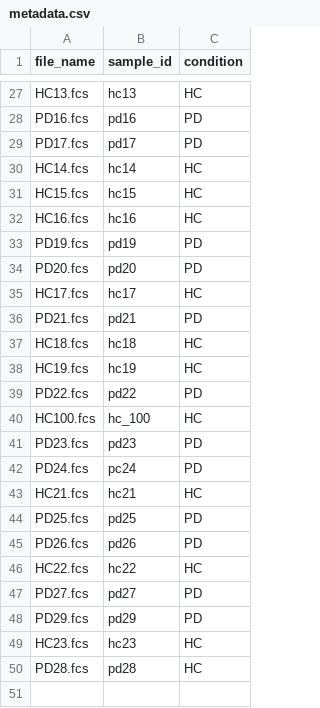
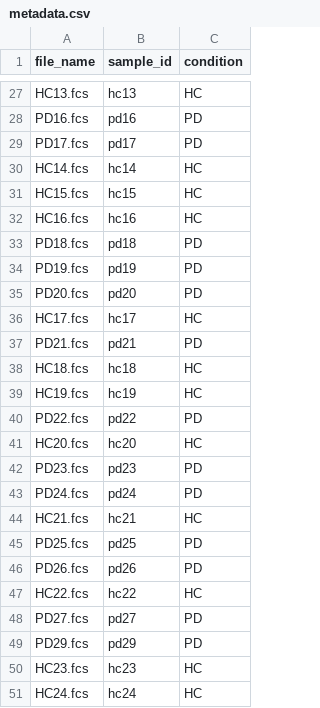
Before and after one commit to DII-LIH-Luxembourg/cycadas, a CSV file: data/demo_data/metadata.csv, drawn as a sheet; only a part is shown, gaps mark what is left out.

```diff
--- a/data/demo_data/metadata.csv
+++ b/data/demo_data/metadata.csv
@@ -32,2 +32,3 @@ HC15.fcs,hc15,HC
 HC16.fcs,hc16,HC
+PD18.fcs,pd18,PD
 PD19.fcs,pd19,PD
@@ -39,5 +40,5 @@ HC19.fcs,hc19,HC
 PD22.fcs,pd22,PD
-HC100.fcs,hc_100,HC
+HC20.fcs,hc20,HC
 PD23.fcs,pd23,PD
-PD24.fcs,pc24,PD
+PD24.fcs,pd24,PD
 HC21.fcs,hc21,HC
@@ -49,2 +50,2 @@ PD29.fcs,pd29,PD
 HC23.fcs,hc23,HC
-PD28.fcs,pd28,HC
+HC24.fcs,hc24,HC
```
Also changed, not shown: data/demo_data/MarkerThresholds.csv, data/demo_data/cluster_counts_1600.csv, 3 other files.
